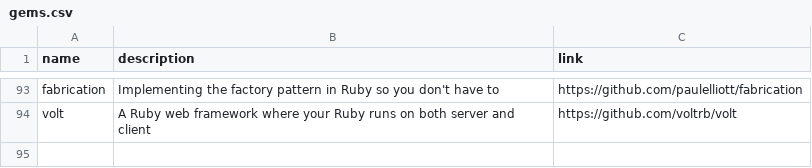
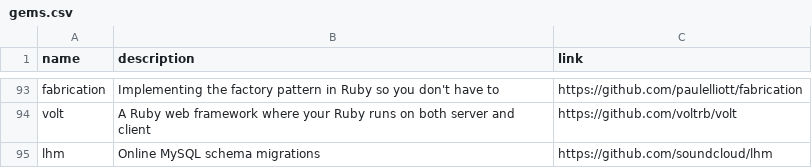
Before and after one commit to gregory/jouets, a CSV file: gems.csv, drawn as a sheet; only a part is shown, gaps mark what is left out.

Commit message:
Update gems.csv

```diff
--- a/gems.csv
+++ b/gems.csv
@@ -94 +94,2 @@ fabrication, Implementing the factory pattern in Ruby so you don't have to, http
 volt, A Ruby web framework where your Ruby runs on both server and client, https://github.com/voltrb/volt
+lhm, Online MySQL schema migrations, https://github.com/soundcloud/lhm
```
